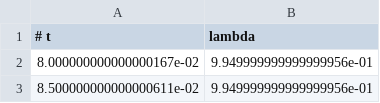
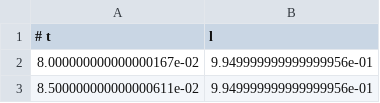
Before and after one commit to Dasame1007/Variational_Principle_Dirac_1d, a CSV file: src/data.csv (was src/(t,lambda).csv), drawn as a sheet; only a part is shown.

```diff
--- a/src/(t,lambda).csv
+++ b/src/data.csv
@@ -1,2 +1,2 @@
-# t,lambda
+# t,l
 8.000000000000000167e-02,9.949999999999999956e-01
```
Also changed, not shown: 4 other files.
